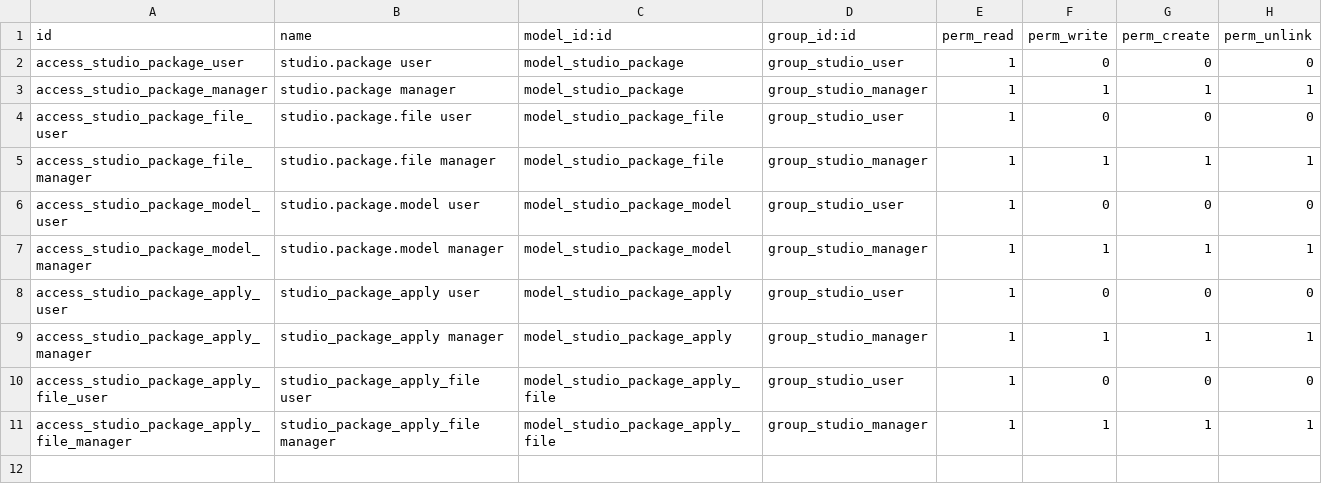
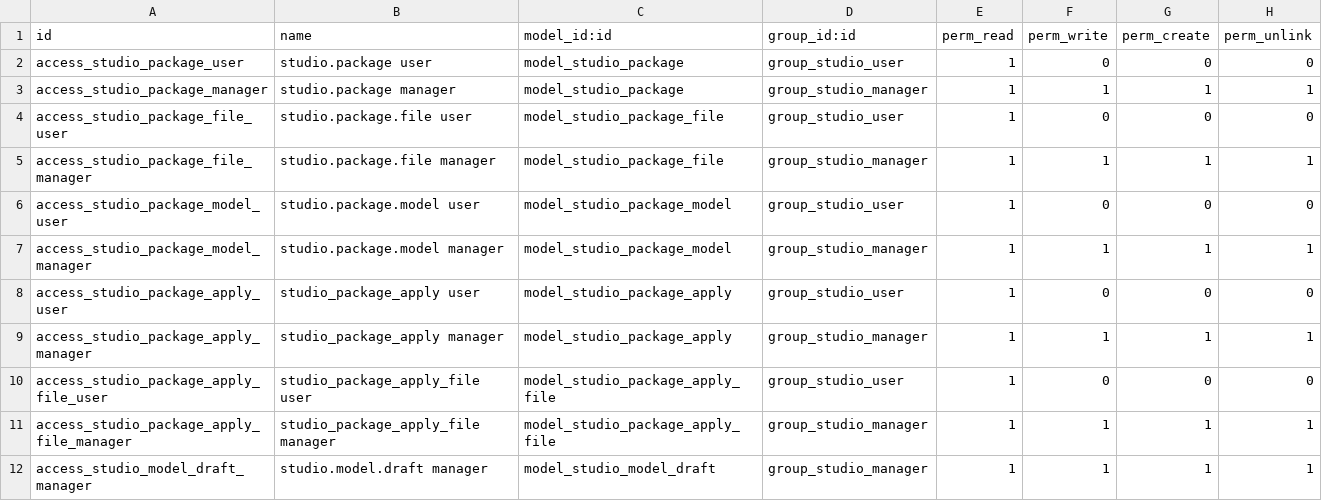
Before and after one commit to Avunu/app-builder, a CSV file: app_builder_base/security/ir.model.access.csv, drawn as a sheet; the diff names each change by its address in the sheet, - before the commit and + after, or states it on an @@ line.

```diff
--- a/app_builder_base/security/ir.model.access.csv
+++ b/app_builder_base/security/ir.model.access.csv
+row 12: access_studio_model_draft_manager | studio.model.draft manager | model_studio_model_draft | group_studio_manager | 1 | 1 | 1 | 1
```
Also changed, not shown: 8 other files.
